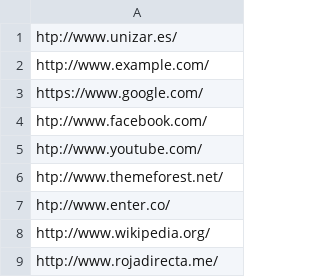
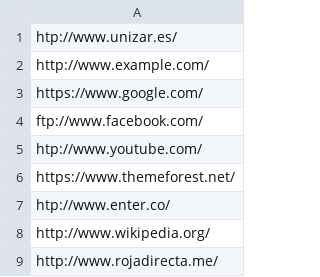
Before and after one commit to rubenDTD/urlshortener, a CSV file: delivery/src/main/resources/urls.csv, drawn as a sheet.

```diff
--- a/delivery/src/main/resources/urls.csv
+++ b/delivery/src/main/resources/urls.csv
@@ -3,5 +3,5 @@ http://www.example.com/
 https://www.google.com/
-htp://www.facebook.com/
+ftp://www.facebook.com/
 htp://www.youtube.com/
-htp://www.themeforest.net/
+https://www.themeforest.net/
 htp://www.enter.co/
```
Also changed, not shown: 13 other files.
